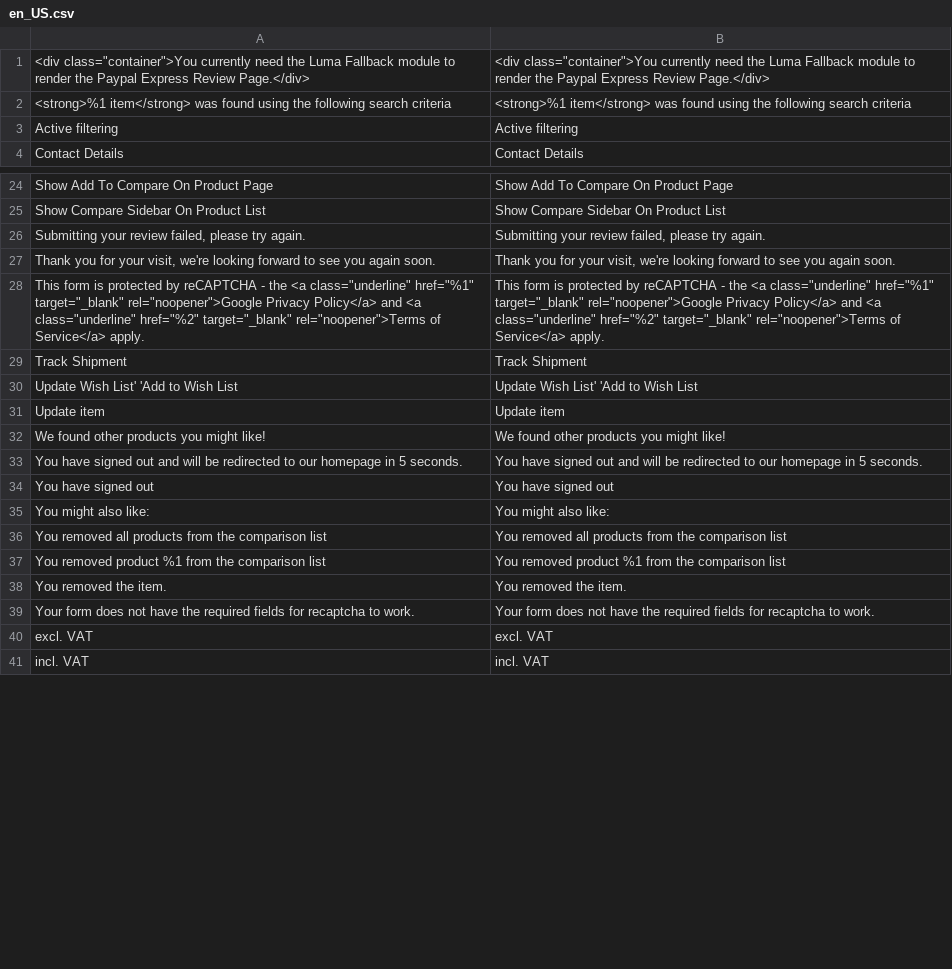
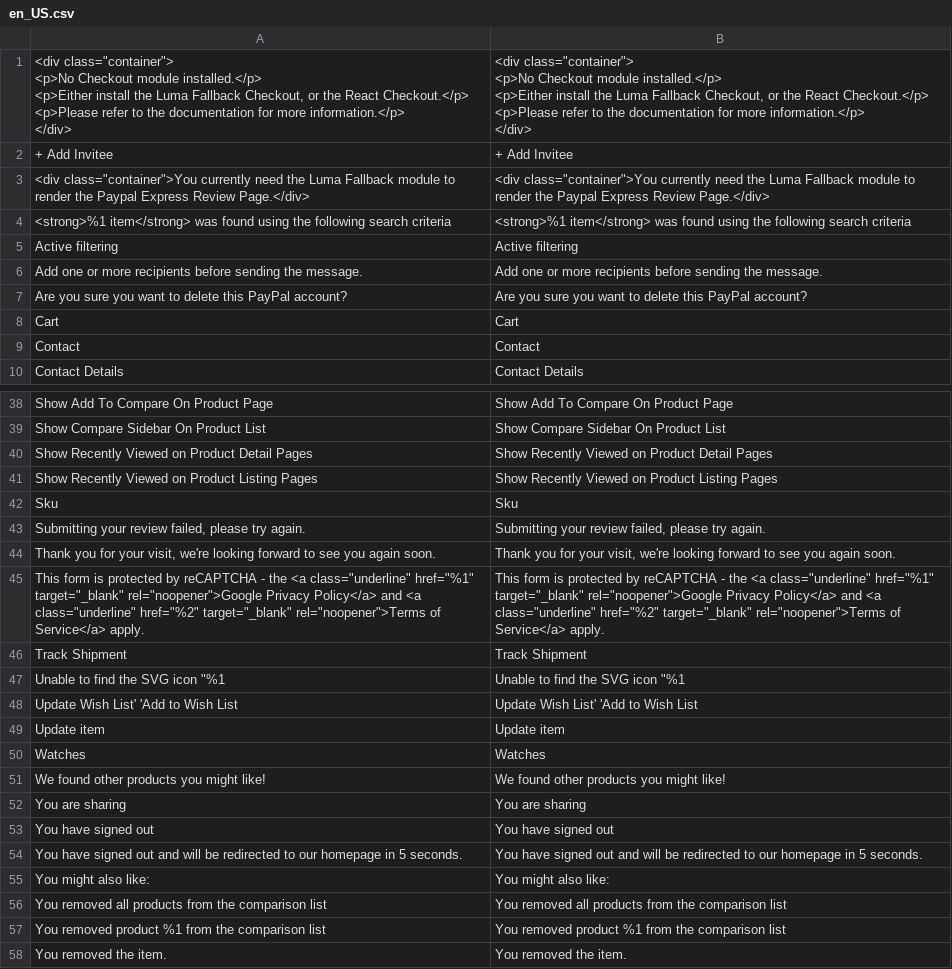
Before and after one commit to 5mehulhelp5/magento2-default-theme, a CSV file: i18n/en_US.csv, drawn as a sheet; only a part is shown, gaps mark what is left out; the shorter side is filled out with more unchanged rows; the diff covers the shown part only.

Commit message:
#268 Add en_US.csv translation file to serve as a basis for i18n modules

```diff
--- a/i18n/en_US.csv
+++ b/i18n/en_US.csv
@@ -1 +1,19 @@
+"
+
+                        <div class=""container"">
+                            <p>No Checkout module installed.</p>
+                            <p>Either install the Luma Fallback Checkout, or the React Checkout.</p>
+                            <p>Please refer to the documentation for more information.</p>
+                        </div>
+
+                    ","
+
+                        <div class=""container"">
+                            <p>No Checkout module installed.</p>
+                            <p>Either install the Luma Fallback Checkout, or the React Checkout.</p>
+                            <p>Please refer to the documentation for more information.</p>
+                        </div>
+
+                    "
+"+ Add Invitee","+ Add Invitee"
 "<div class=""container"">You currently need the Luma Fallback module to render the Paypal Express Review Page.</div>","<div class=""container"">You currently need the Luma Fallback module to render the Paypal Express Review Page.</div>"
@@ -3,2 +21,6 @@
 "Active filtering","Active filtering"
+"Add one or more recipients before sending the message.","Add one or more recipients before sending the message."
+"Are you sure you want to delete this PayPal account?","Are you sure you want to delete this PayPal account?"
+Cart,Cart
+Contact,Contact
 "Contact Details","Contact Details"
@@ -25,2 +55,5 @@
 "Show Compare Sidebar On Product List","Show Compare Sidebar On Product List"
+"Show Recently Viewed on Product Detail Pages","Show Recently Viewed on Product Detail Pages"
+"Show Recently Viewed on Product Listing Pages","Show Recently Viewed on Product Listing Pages"
+Sku,Sku
 "Submitting your review failed, please try again.","Submitting your review failed, please try again."
@@ -29,3 +62,5 @@
 "Track Shipment","Track Shipment"
+"Unable to find the SVG icon ""%1","Unable to find the SVG icon ""%1"
 "Update Wish List' 'Add to Wish List","Update Wish List' 'Add to Wish List"
 "Update item","Update item"
+Watches,Watches
@@ -35,3 +70,4 @@
+"You are sharing","You are sharing"
+"You have signed out","You have signed out"
 "You have signed out and will be redirected to our homepage in 5 seconds.","You have signed out and will be redirected to our homepage in 5 seconds."
-"You have signed out","You have signed out"
 "You might also like:","You might also like:"
```
Also changed, not shown: 7 added rows and 3 moved rows elsewhere in this file.
